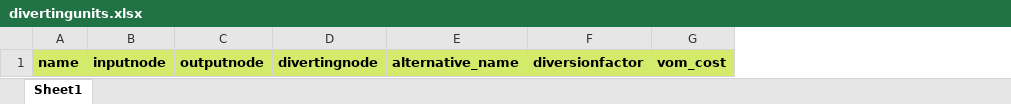
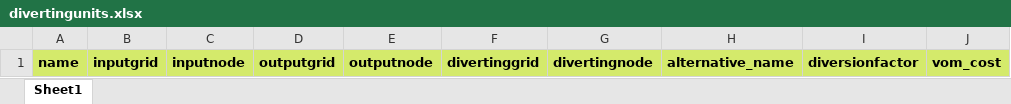
Before and after one commit to vttresearch/siteopt_toolbox, an Excel workbook: example_data/other_units/divertingunits.xlsx, sheet Sheet1, drawn as a sheet; values as stored, in another font and other column widths than the file's, no borders; the diff names each change by its address in the sheet, - before the commit and + after, or states it on an @@ line.

Commit message:
Added grids to divertingunits.xslx.

```diff
--- a/example_data/other_units/divertingunits.xlsx (sheet Sheet1)
+++ b/example_data/other_units/divertingunits.xlsx (sheet Sheet1)
+column B, row 1: inputgrid
+column D, row 1: outputgrid
+column F, row 1: divertinggrid
```
Also changed, not shown: 1 other file.
